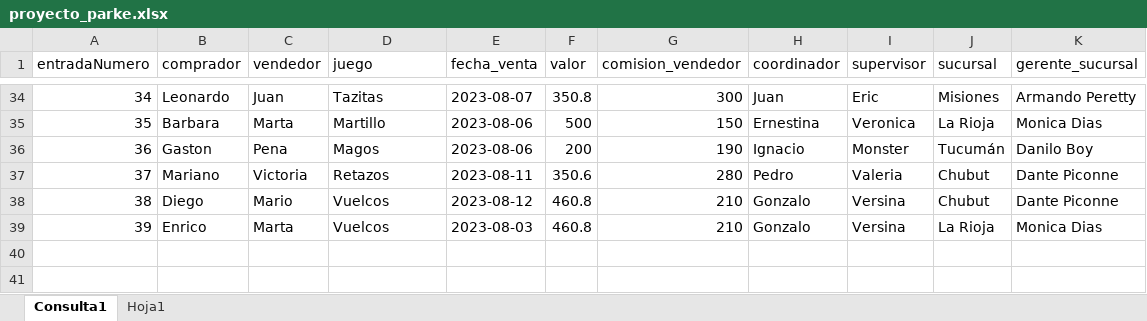
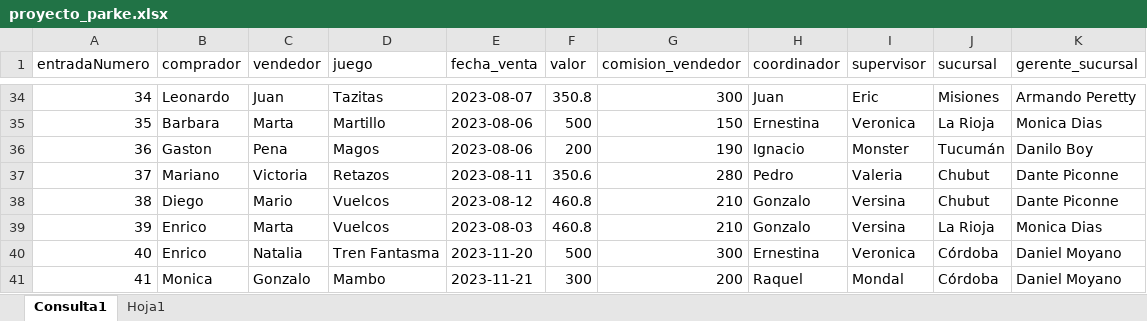
Before and after one commit to damianjmarquez/analisis_datos_parke, an Excel workbook: proyecto_parke.xlsx, sheet Consulta1, drawn as a sheet; only a part is shown, gaps mark what is left out; values as stored, in another font and other column widths than the file's, no borders; table styles not drawn; the diff names each change by its address in the sheet, - before the commit and + after, or states it on an @@ line.

Commit message:
excel parke

```diff
--- a/proyecto_parke.xlsx (sheet Consulta1)
+++ b/proyecto_parke.xlsx (sheet Consulta1)
+row 40: 40 | Enrico | Natalia | Tren Fantasma | 2023-11-20 | 500 | 300 | Ernestina | Veronica | Córdoba | Daniel Moyano
+row 41: 41 | Monica | Gonzalo | Mambo | 2023-11-21 | 300 | 200 | Raquel | Mondal | Córdoba | Daniel Moyano
```
Also changed, not shown: 1 other file.
